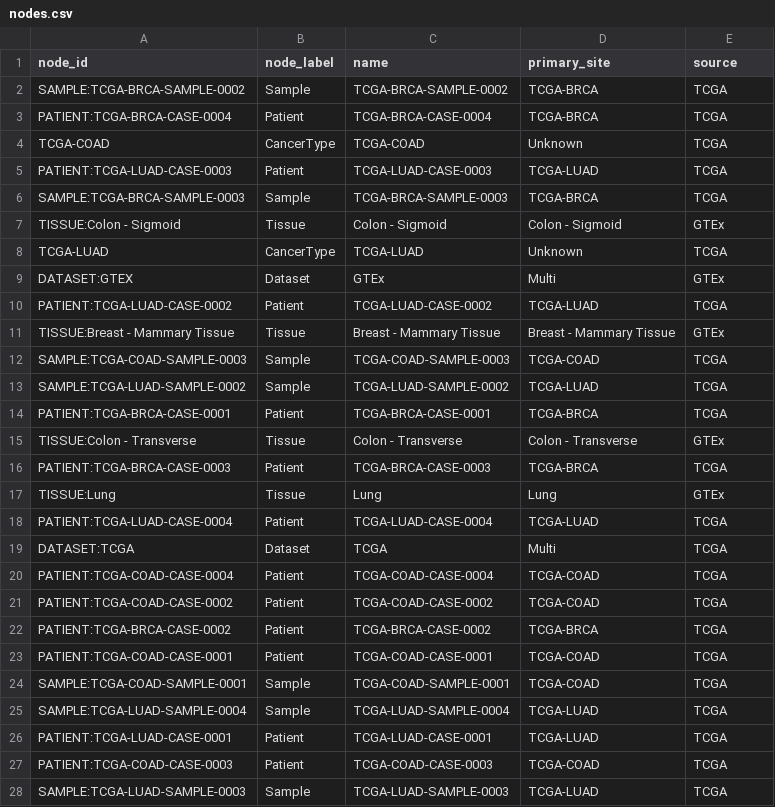
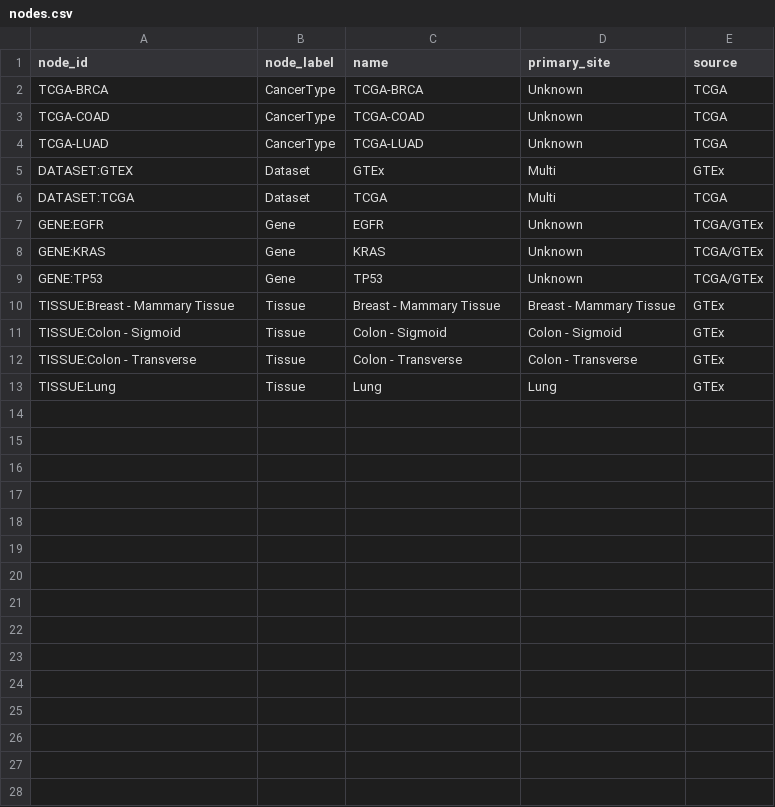
Before and after one commit to pronabroy360/CancerOmicsLake, a CSV file: outputs/graph_exports/graphify/nodes.csv, drawn as a sheet; only a part is shown; the diff covers the shown part only.

```diff
--- a/outputs/graph_exports/graphify/nodes.csv
+++ b/outputs/graph_exports/graphify/nodes.csv
@@ -1,28 +1,13 @@
 node_id,node_label,name,primary_site,source
-SAMPLE:TCGA-BRCA-SAMPLE-0002,Sample,TCGA-BRCA-SAMPLE-0002,TCGA-BRCA,TCGA
-PATIENT:TCGA-BRCA-CASE-0004,Patient,TCGA-BRCA-CASE-0004,TCGA-BRCA,TCGA
+TCGA-BRCA,CancerType,TCGA-BRCA,Unknown,TCGA
 TCGA-COAD,CancerType,TCGA-COAD,Unknown,TCGA
-PATIENT:TCGA-LUAD-CASE-0003,Patient,TCGA-LUAD-CASE-0003,TCGA-LUAD,TCGA
-SAMPLE:TCGA-BRCA-SAMPLE-0003,Sample,TCGA-BRCA-SAMPLE-0003,TCGA-BRCA,TCGA
-TISSUE:Colon - Sigmoid,Tissue,Colon - Sigmoid,Colon - Sigmoid,GTEx
 TCGA-LUAD,CancerType,TCGA-LUAD,Unknown,TCGA
 DATASET:GTEX,Dataset,GTEx,Multi,GTEx
-PATIENT:TCGA-LUAD-CASE-0002,Patient,TCGA-LUAD-CASE-0002,TCGA-LUAD,TCGA
+DATASET:TCGA,Dataset,TCGA,Multi,TCGA
+GENE:EGFR,Gene,EGFR,Unknown,TCGA/GTEx
+GENE:KRAS,Gene,KRAS,Unknown,TCGA/GTEx
+GENE:TP53,Gene,TP53,Unknown,TCGA/GTEx
 TISSUE:Breast - Mammary Tissue,Tissue,Breast - Mammary Tissue,Breast - Mammary Tissue,GTEx
-SAMPLE:TCGA-COAD-SAMPLE-0003,Sample,TCGA-COAD-SAMPLE-0003,TCGA-COAD,TCGA
-SAMPLE:TCGA-LUAD-SAMPLE-0002,Sample,TCGA-LUAD-SAMPLE-0002,TCGA-LUAD,TCGA
-PATIENT:TCGA-BRCA-CASE-0001,Patient,TCGA-BRCA-CASE-0001,TCGA-BRCA,TCGA
+TISSUE:Colon - Sigmoid,Tissue,Colon - Sigmoid,Colon - Sigmoid,GTEx
 TISSUE:Colon - Transverse,Tissue,Colon - Transverse,Colon - Transverse,GTEx
-PATIENT:TCGA-BRCA-CASE-0003,Patient,TCGA-BRCA-CASE-0003,TCGA-BRCA,TCGA
 TISSUE:Lung,Tissue,Lung,Lung,GTEx
-PATIENT:TCGA-LUAD-CASE-0004,Patient,TCGA-LUAD-CASE-0004,TCGA-LUAD,TCGA
-DATASET:TCGA,Dataset,TCGA,Multi,TCGA
-PATIENT:TCGA-COAD-CASE-0004,Patient,TCGA-COAD-CASE-0004,TCGA-COAD,TCGA
-PATIENT:TCGA-COAD-CASE-0002,Patient,TCGA-COAD-CASE-0002,TCGA-COAD,TCGA
-PATIENT:TCGA-BRCA-CASE-0002,Patient,TCGA-BRCA-CASE-0002,TCGA-BRCA,TCGA
-PATIENT:TCGA-COAD-CASE-0001,Patient,TCGA-COAD-CASE-0001,TCGA-COAD,TCGA
-SAMPLE:TCGA-COAD-SAMPLE-0001,Sample,TCGA-COAD-SAMPLE-0001,TCGA-COAD,TCGA
-SAMPLE:TCGA-LUAD-SAMPLE-0004,Sample,TCGA-LUAD-SAMPLE-0004,TCGA-LUAD,TCGA
-PATIENT:TCGA-LUAD-CASE-0001,Patient,TCGA-LUAD-CASE-0001,TCGA-LUAD,TCGA
-PATIENT:TCGA-COAD-CASE-0003,Patient,TCGA-COAD-CASE-0003,TCGA-COAD,TCGA
-SAMPLE:TCGA-LUAD-SAMPLE-0003,Sample,TCGA-LUAD-SAMPLE-0003,TCGA-LUAD,TCGA
```
Also changed, not shown: 5 removed rows elsewhere in this file, outputs/graph_exports/graphify/edges.csv, outputs/graph_exports/neo4j/edges.csv, 18 other files.
